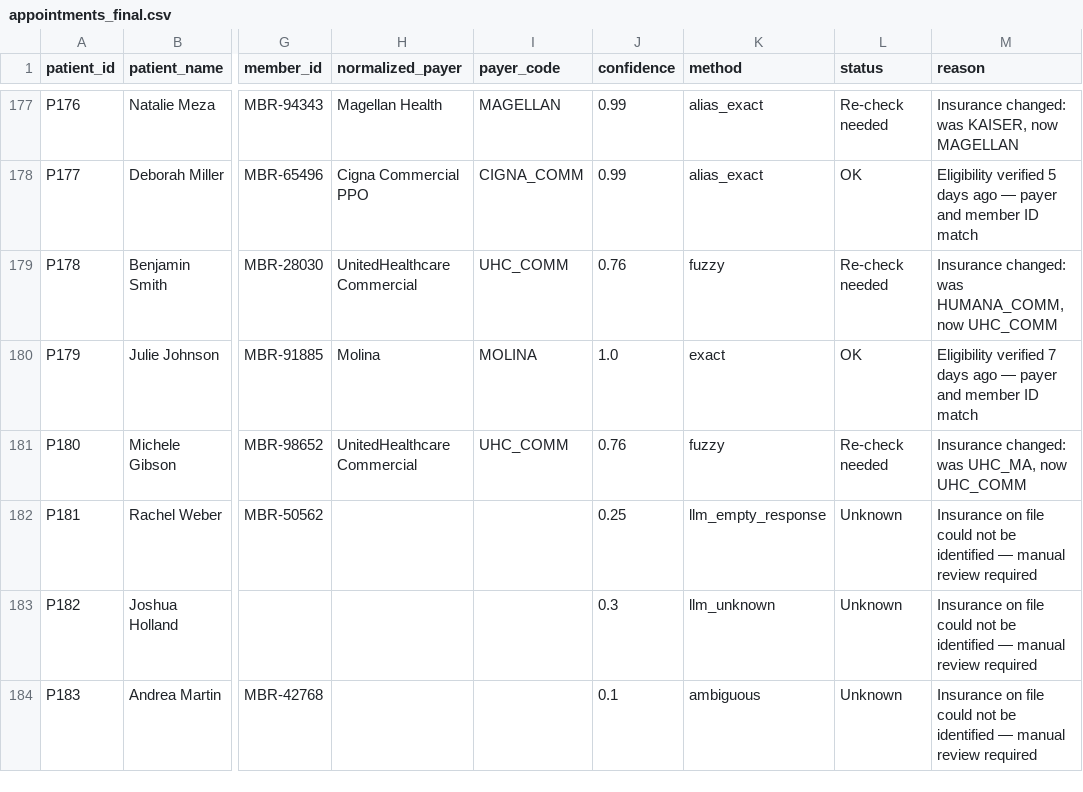
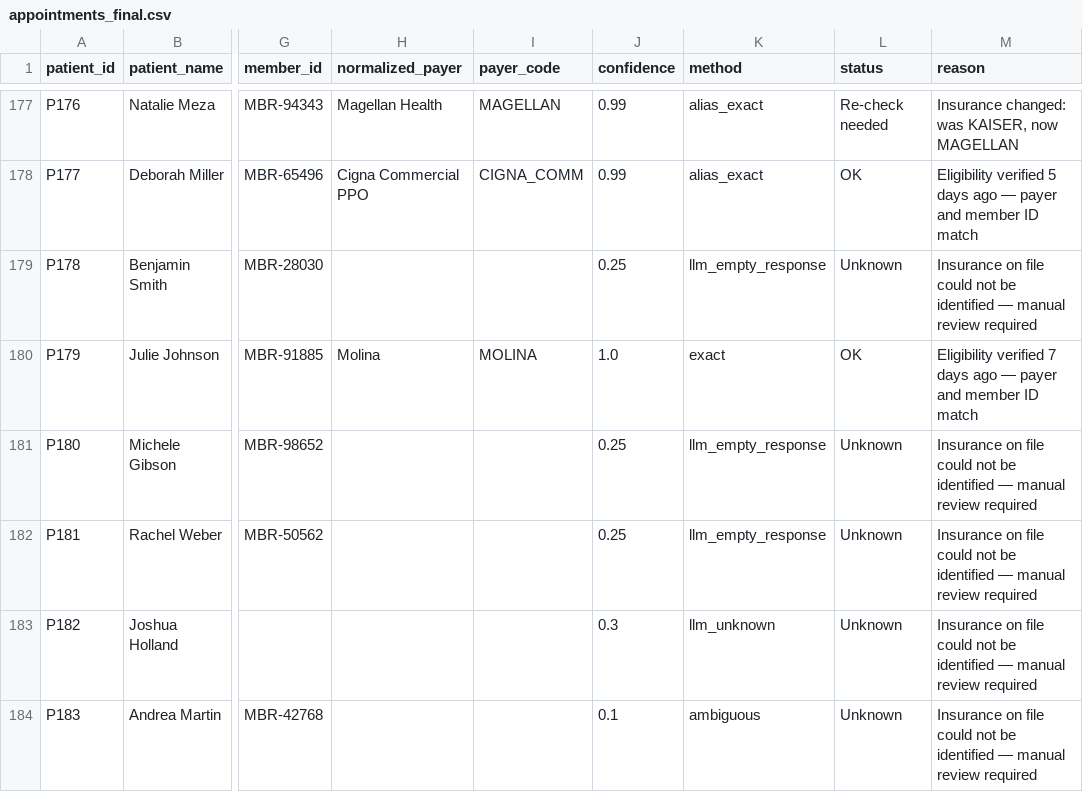
Before and after one commit to isheet1910/HealthcareEligibilityTriage, a CSV file: data/appointments_final.csv, drawn as a sheet; only a part is shown, gaps mark what is left out; the diff covers the shown part only; the diff names each change by its address in the sheet, - before the commit and + after, or states it on an @@ line.

```diff
--- a/data/appointments_final.csv
+++ b/data/appointments_final.csv
-H179 (normalized_payer): UnitedHealthcare Commercial
+H179 (normalized_payer): (empty)
-I179 (payer_code): UHC_COMM
+I179 (payer_code): (empty)
-J179 (confidence): 0.76
+J179 (confidence): 0.25
-K179 (method): fuzzy
+K179 (method): llm_empty_response
-L179 (status): Re-check needed
+L179 (status): Unknown
-M179 (reason): Insurance changed: was HUMANA_COMM, now UHC_COMM
+M179 (reason): Insurance on file could not be identified — manual review required
-H181 (normalized_payer): UnitedHealthcare Commercial
+H181 (normalized_payer): (empty)
-I181 (payer_code): UHC_COMM
+I181 (payer_code): (empty)
-J181 (confidence): 0.76
+J181 (confidence): 0.25
-K181 (method): fuzzy
+K181 (method): llm_empty_response
-L181 (status): Re-check needed
+L181 (status): Unknown
-M181 (reason): Insurance changed: was UHC_MA, now UHC_COMM
+M181 (reason): Insurance on file could not be identified — manual review required
```
Also changed, not shown: 38 edited cells elsewhere in this file, data/appointments_normalized.csv, 4 other files.
